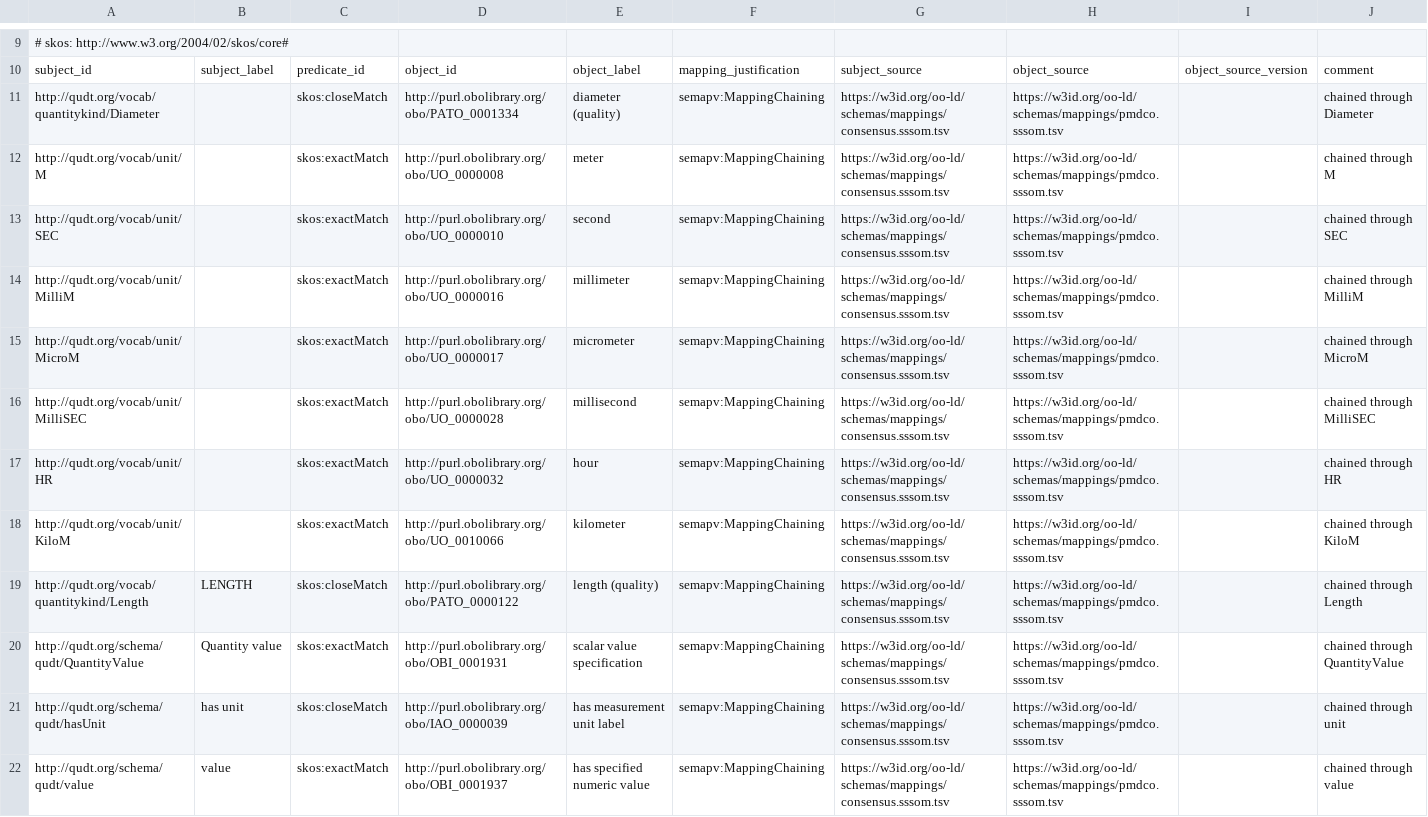
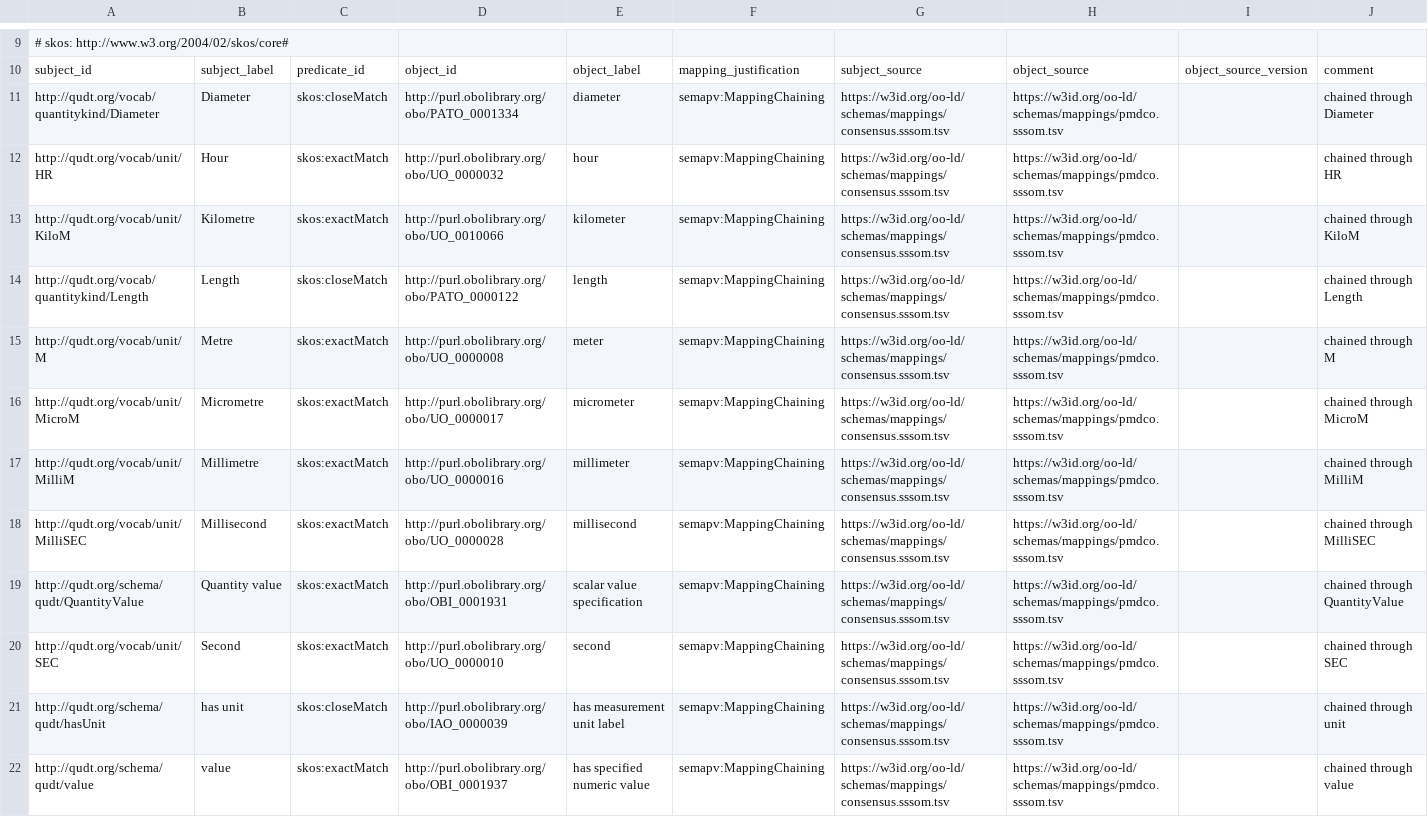
Before and after one commit to OO-LD/oold-reference-schemas, a TSV file: dev/mappings/crosswalks/consensus-pmdco.sssom.tsv, drawn as a sheet; only a part is shown, gaps mark what is left out.

```diff
--- a/dev/mappings/crosswalks/consensus-pmdco.sssom.tsv
+++ b/dev/mappings/crosswalks/consensus-pmdco.sssom.tsv
@@ -10,12 +10,12 @@
 subject_id	subject_label	predicate_id	object_id	object_label	mapping_justification	subject_source	object_source	object_source_version	comment
-http://qudt.org/vocab/quantitykind/Diameter		skos:closeMatch	http://purl.obolibrary.org/obo/PATO_0001334	diameter (quality)	semapv:MappingChaining	https://w3id.org/oo-ld/schemas/mappings/consensus.sssom.tsv	https://w3id.org/oo-ld/schemas/mappings/pmdco.sssom.tsv		chained through Diameter
-http://qudt.org/vocab/unit/M		skos:exactMatch	http://purl.obolibrary.org/obo/UO_0000008	meter	semapv:MappingChaining	https://w3id.org/oo-ld/schemas/mappings/consensus.sssom.tsv	https://w3id.org/oo-ld/schemas/mappings/pmdco.sssom.tsv		chained through M
-http://qudt.org/vocab/unit/SEC		skos:exactMatch	http://purl.obolibrary.org/obo/UO_0000010	second	semapv:MappingChaining	https://w3id.org/oo-ld/schemas/mappings/consensus.sssom.tsv	https://w3id.org/oo-ld/schemas/mappings/pmdco.sssom.tsv		chained through SEC
-http://qudt.org/vocab/unit/MilliM		skos:exactMatch	http://purl.obolibrary.org/obo/UO_0000016	millimeter	semapv:MappingChaining	https://w3id.org/oo-ld/schemas/mappings/consensus.sssom.tsv	https://w3id.org/oo-ld/schemas/mappings/pmdco.sssom.tsv		chained through MilliM
-http://qudt.org/vocab/unit/MicroM		skos:exactMatch	http://purl.obolibrary.org/obo/UO_0000017	micrometer	semapv:MappingChaining	https://w3id.org/oo-ld/schemas/mappings/consensus.sssom.tsv	https://w3id.org/oo-ld/schemas/mappings/pmdco.sssom.tsv		chained through MicroM
-http://qudt.org/vocab/unit/MilliSEC		skos:exactMatch	http://purl.obolibrary.org/obo/UO_0000028	millisecond	semapv:MappingChaining	https://w3id.org/oo-ld/schemas/mappings/consensus.sssom.tsv	https://w3id.org/oo-ld/schemas/mappings/pmdco.sssom.tsv		chained through MilliSEC
-http://qudt.org/vocab/unit/HR		skos:exactMatch	http://purl.obolibrary.org/obo/UO_0000032	hour	semapv:MappingChaining	https://w3id.org/oo-ld/schemas/mappings/consensus.sssom.tsv	https://w3id.org/oo-ld/schemas/mappings/pmdco.sssom.tsv		chained through HR
-http://qudt.org/vocab/unit/KiloM		skos:exactMatch	http://purl.obolibrary.org/obo/UO_0010066	kilometer	semapv:MappingChaining	https://w3id.org/oo-ld/schemas/mappings/consensus.sssom.tsv	https://w3id.org/oo-ld/schemas/mappings/pmdco.sssom.tsv		chained through KiloM
-http://qudt.org/vocab/quantitykind/Length	LENGTH	skos:closeMatch	http://purl.obolibrary.org/obo/PATO_0000122	length (quality)	semapv:MappingChaining	https://w3id.org/oo-ld/schemas/mappings/consensus.sssom.tsv	https://w3id.org/oo-ld/schemas/mappings/pmdco.sssom.tsv		chained through Length
+http://qudt.org/vocab/quantitykind/Diameter	Diameter	skos:closeMatch	http://purl.obolibrary.org/obo/PATO_0001334	diameter	semapv:MappingChaining	https://w3id.org/oo-ld/schemas/mappings/consensus.sssom.tsv	https://w3id.org/oo-ld/schemas/mappings/pmdco.sssom.tsv		chained through Diameter
+http://qudt.org/vocab/unit/HR	Hour	skos:exactMatch	http://purl.obolibrary.org/obo/UO_0000032	hour	semapv:MappingChaining	https://w3id.org/oo-ld/schemas/mappings/consensus.sssom.tsv	https://w3id.org/oo-ld/schemas/mappings/pmdco.sssom.tsv		chained through HR
+http://qudt.org/vocab/unit/KiloM	Kilometre	skos:exactMatch	http://purl.obolibrary.org/obo/UO_0010066	kilometer	semapv:MappingChaining	https://w3id.org/oo-ld/schemas/mappings/consensus.sssom.tsv	https://w3id.org/oo-ld/schemas/mappings/pmdco.sssom.tsv		chained through KiloM
+http://qudt.org/vocab/quantitykind/Length	Length	skos:closeMatch	http://purl.obolibrary.org/obo/PATO_0000122	length	semapv:MappingChaining	https://w3id.org/oo-ld/schemas/mappings/consensus.sssom.tsv	https://w3id.org/oo-ld/schemas/mappings/pmdco.sssom.tsv		chained through Length
+http://qudt.org/vocab/unit/M	Metre	skos:exactMatch	http://purl.obolibrary.org/obo/UO_0000008	meter	semapv:MappingChaining	https://w3id.org/oo-ld/schemas/mappings/consensus.sssom.tsv	https://w3id.org/oo-ld/schemas/mappings/pmdco.sssom.tsv		chained through M
+http://qudt.org/vocab/unit/MicroM	Micrometre	skos:exactMatch	http://purl.obolibrary.org/obo/UO_0000017	micrometer	semapv:MappingChaining	https://w3id.org/oo-ld/schemas/mappings/consensus.sssom.tsv	https://w3id.org/oo-ld/schemas/mappings/pmdco.sssom.tsv		chained through MicroM
+http://qudt.org/vocab/unit/MilliM	Millimetre	skos:exactMatch	http://purl.obolibrary.org/obo/UO_0000016	millimeter	semapv:MappingChaining	https://w3id.org/oo-ld/schemas/mappings/consensus.sssom.tsv	https://w3id.org/oo-ld/schemas/mappings/pmdco.sssom.tsv		chained through MilliM
+http://qudt.org/vocab/unit/MilliSEC	Millisecond	skos:exactMatch	http://purl.obolibrary.org/obo/UO_0000028	millisecond	semapv:MappingChaining	https://w3id.org/oo-ld/schemas/mappings/consensus.sssom.tsv	https://w3id.org/oo-ld/schemas/mappings/pmdco.sssom.tsv		chained through MilliSEC
 http://qudt.org/schema/qudt/QuantityValue	Quantity value	skos:exactMatch	http://purl.obolibrary.org/obo/OBI_0001931	scalar value specification	semapv:MappingChaining	https://w3id.org/oo-ld/schemas/mappings/consensus.sssom.tsv	https://w3id.org/oo-ld/schemas/mappings/pmdco.sssom.tsv		chained through QuantityValue
+http://qudt.org/vocab/unit/SEC	Second	skos:exactMatch	http://purl.obolibrary.org/obo/UO_0000010	second	semapv:MappingChaining	https://w3id.org/oo-ld/schemas/mappings/consensus.sssom.tsv	https://w3id.org/oo-ld/schemas/mappings/pmdco.sssom.tsv		chained through SEC
 http://qudt.org/schema/qudt/hasUnit	has unit	skos:closeMatch	http://purl.obolibrary.org/obo/IAO_0000039	has measurement unit label	semapv:MappingChaining	https://w3id.org/oo-ld/schemas/mappings/consensus.sssom.tsv	https://w3id.org/oo-ld/schemas/mappings/pmdco.sssom.tsv		chained through unit
```
Also changed, not shown: dev/mappings/consensus.sssom.tsv, dev/mappings/crosswalks/consensus-emmo.sssom.tsv, 17 other files.
